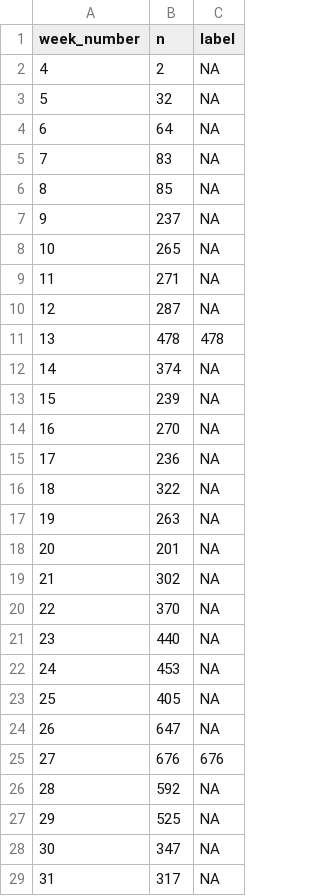
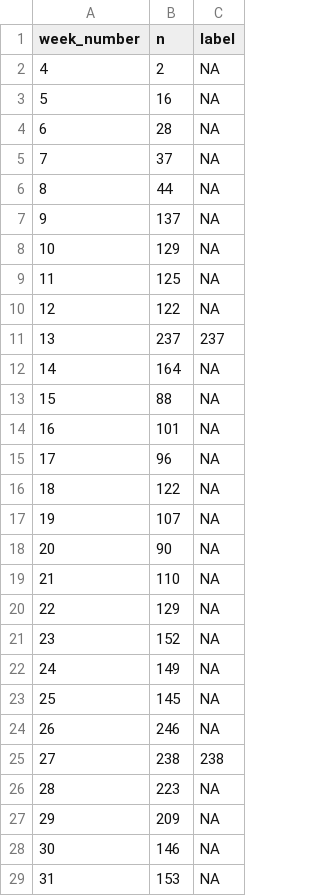
Before and after one commit to kendramlyons/guest-analysis-CAWC, a CSV file: data/arrival_week_counts_1.20.csv, drawn as a sheet; only a part is shown; the diff covers the shown part only.

```diff
--- a/data/arrival_week_counts_1.20.csv
+++ b/data/arrival_week_counts_1.20.csv
@@ -2,28 +2,28 @@ week_number,n,label
 4,2,NA
-5,32,NA
-6,64,NA
-7,83,NA
-8,85,NA
-9,237,NA
-10,265,NA
-11,271,NA
-12,287,NA
-13,478,478
-14,374,NA
-15,239,NA
-16,270,NA
-17,236,NA
-18,322,NA
-19,263,NA
-20,201,NA
-21,302,NA
-22,370,NA
-23,440,NA
-24,453,NA
-25,405,NA
-26,647,NA
-27,676,676
-28,592,NA
-29,525,NA
-30,347,NA
-31,317,NA
+5,16,NA
+6,28,NA
+7,37,NA
+8,44,NA
+9,137,NA
+10,129,NA
+11,125,NA
+12,122,NA
+13,237,237
+14,164,NA
+15,88,NA
+16,101,NA
+17,96,NA
+18,122,NA
+19,107,NA
+20,90,NA
+21,110,NA
+22,129,NA
+23,152,NA
+24,149,NA
+25,145,NA
+26,246,NA
+27,238,238
+28,223,NA
+29,209,NA
+30,146,NA
+31,153,NA
```
Also changed, not shown: 30 edited cells elsewhere in this file, data/arrival_date_counts_1.20.csv, data/country_counts_1.20.csv, 9 other files.
